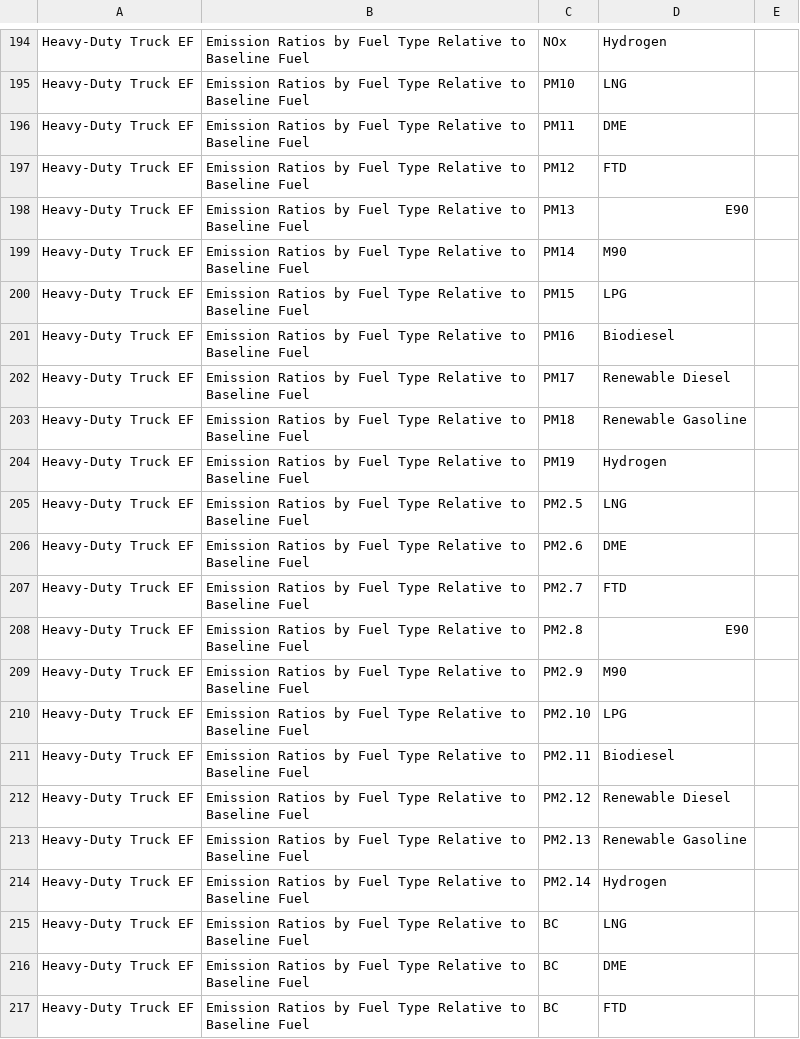
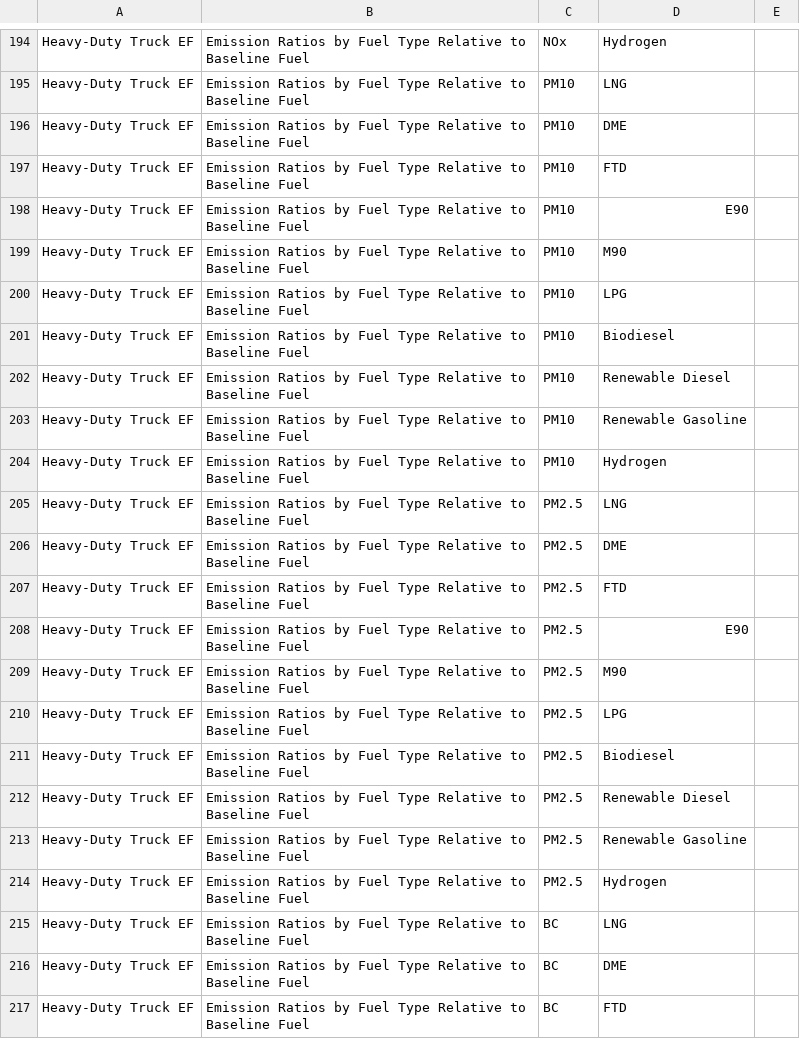
Before and after one commit to RMI/OPEM, a CSV file: opem_input.csv, drawn as a sheet; only a part is shown, gaps mark what is left out; the diff covers the shown part only.

Commit message:
fix autofill error in input csv

```diff
--- a/opem_input.csv
+++ b/opem_input.csv
@@ -195,21 +195,21 @@ Heavy-Duty Truck EF,Emission Ratios by Fuel Type Relative to Baseline Fuel,NOx,H
 Heavy-Duty Truck EF,Emission Ratios by Fuel Type Relative to Baseline Fuel,PM10,LNG,
-Heavy-Duty Truck EF,Emission Ratios by Fuel Type Relative to Baseline Fuel,PM11,DME,
-Heavy-Duty Truck EF,Emission Ratios by Fuel Type Relative to Baseline Fuel,PM12,FTD,
-Heavy-Duty Truck EF,Emission Ratios by Fuel Type Relative to Baseline Fuel,PM13,E90,
-Heavy-Duty Truck EF,Emission Ratios by Fuel Type Relative to Baseline Fuel,PM14,M90,
-Heavy-Duty Truck EF,Emission Ratios by Fuel Type Relative to Baseline Fuel,PM15,LPG,
-Heavy-Duty Truck EF,Emission Ratios by Fuel Type Relative to Baseline Fuel,PM16,Biodiesel,
-Heavy-Duty Truck EF,Emission Ratios by Fuel Type Relative to Baseline Fuel,PM17,Renewable Diesel,
-Heavy-Duty Truck EF,Emission Ratios by Fuel Type Relative to Baseline Fuel,PM18,Renewable Gasoline,
-Heavy-Duty Truck EF,Emission Ratios by Fuel Type Relative to Baseline Fuel,PM19,Hydrogen,
+Heavy-Duty Truck EF,Emission Ratios by Fuel Type Relative to Baseline Fuel,PM10,DME,
+Heavy-Duty Truck EF,Emission Ratios by Fuel Type Relative to Baseline Fuel,PM10,FTD,
+Heavy-Duty Truck EF,Emission Ratios by Fuel Type Relative to Baseline Fuel,PM10,E90,
+Heavy-Duty Truck EF,Emission Ratios by Fuel Type Relative to Baseline Fuel,PM10,M90,
+Heavy-Duty Truck EF,Emission Ratios by Fuel Type Relative to Baseline Fuel,PM10,LPG,
+Heavy-Duty Truck EF,Emission Ratios by Fuel Type Relative to Baseline Fuel,PM10,Biodiesel,
+Heavy-Duty Truck EF,Emission Ratios by Fuel Type Relative to Baseline Fuel,PM10,Renewable Diesel,
+Heavy-Duty Truck EF,Emission Ratios by Fuel Type Relative to Baseline Fuel,PM10,Renewable Gasoline,
+Heavy-Duty Truck EF,Emission Ratios by Fuel Type Relative to Baseline Fuel,PM10,Hydrogen,
 Heavy-Duty Truck EF,Emission Ratios by Fuel Type Relative to Baseline Fuel,PM2.5,LNG,
-Heavy-Duty Truck EF,Emission Ratios by Fuel Type Relative to Baseline Fuel,PM2.6,DME,
-Heavy-Duty Truck EF,Emission Ratios by Fuel Type Relative to Baseline Fuel,PM2.7,FTD,
-Heavy-Duty Truck EF,Emission Ratios by Fuel Type Relative to Baseline Fuel,PM2.8,E90,
-Heavy-Duty Truck EF,Emission Ratios by Fuel Type Relative to Baseline Fuel,PM2.9,M90,
-Heavy-Duty Truck EF,Emission Ratios by Fuel Type Relative to Baseline Fuel,PM2.10,LPG,
-Heavy-Duty Truck EF,Emission Ratios by Fuel Type Relative to Baseline Fuel,PM2.11,Biodiesel,
-Heavy-Duty Truck EF,Emission Ratios by Fuel Type Relative to Baseline Fuel,PM2.12,Renewable Diesel,
-Heavy-Duty Truck EF,Emission Ratios by Fuel Type Relative to Baseline Fuel,PM2.13,Renewable Gasoline,
-Heavy-Duty Truck EF,Emission Ratios by Fuel Type Relative to Baseline Fuel,PM2.14,Hydrogen,
+Heavy-Duty Truck EF,Emission Ratios by Fuel Type Relative to Baseline Fuel,PM2.5,DME,
+Heavy-Duty Truck EF,Emission Ratios by Fuel Type Relative to Baseline Fuel,PM2.5,FTD,
+Heavy-Duty Truck EF,Emission Ratios by Fuel Type Relative to Baseline Fuel,PM2.5,E90,
+Heavy-Duty Truck EF,Emission Ratios by Fuel Type Relative to Baseline Fuel,PM2.5,M90,
+Heavy-Duty Truck EF,Emission Ratios by Fuel Type Relative to Baseline Fuel,PM2.5,LPG,
+Heavy-Duty Truck EF,Emission Ratios by Fuel Type Relative to Baseline Fuel,PM2.5,Biodiesel,
+Heavy-Duty Truck EF,Emission Ratios by Fuel Type Relative to Baseline Fuel,PM2.5,Renewable Diesel,
+Heavy-Duty Truck EF,Emission Ratios by Fuel Type Relative to Baseline Fuel,PM2.5,Renewable Gasoline,
+Heavy-Duty Truck EF,Emission Ratios by Fuel Type Relative to Baseline Fuel,PM2.5,Hydrogen,
 Heavy-Duty Truck EF,Emission Ratios by Fuel Type Relative to Baseline Fuel,BC,LNG,
```
Also changed, not shown: 9 edited cells elsewhere in this file.
